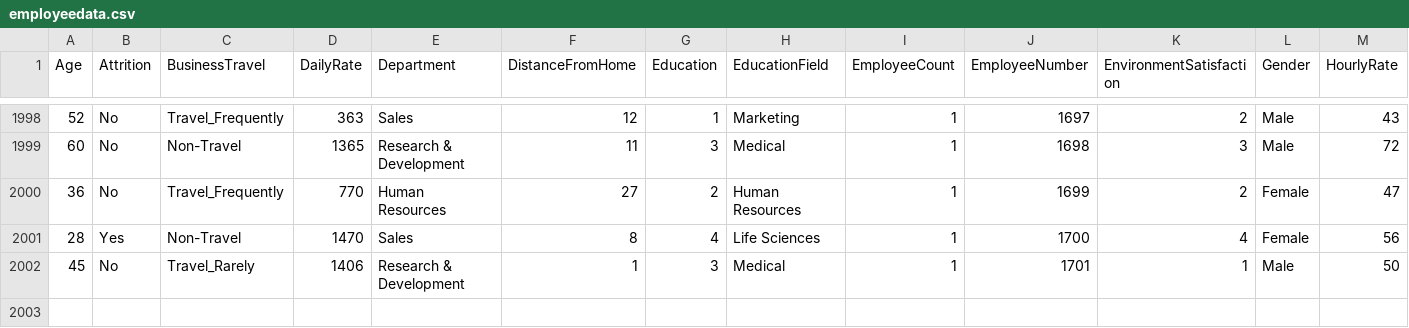
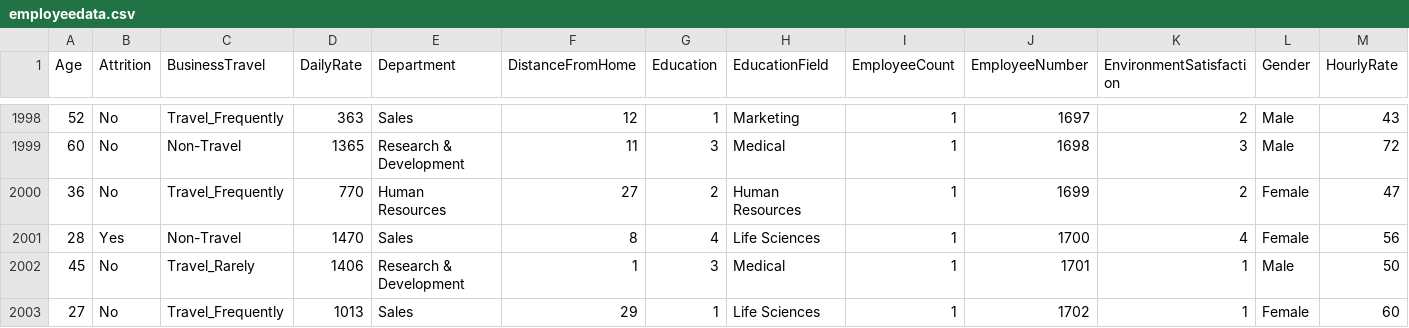
Before and after one commit to sheemasyed02/Employee_Attrition_Prediction, a CSV file: employeedata.csv, drawn as a sheet; only a part is shown, gaps mark what is left out; rows hold the shown columns only; the diff names each change by its address in the sheet, - before the commit and + after, or states it on an @@ line.

Commit message:
Final_1

```diff
--- a/employeedata.csv
+++ b/employeedata.csv
+row 2003: 27 | No | Travel_Frequently | 1013 | Sales | 29 | 1 | Life Sciences | 1 | 1702 | 1 | Female | 60
```
